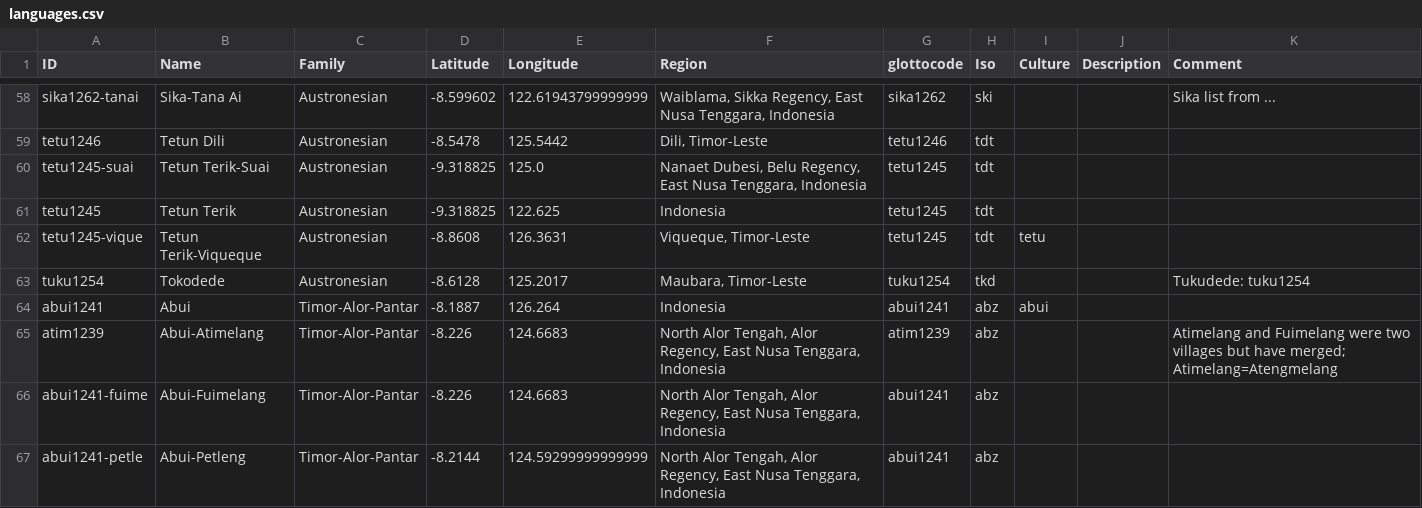
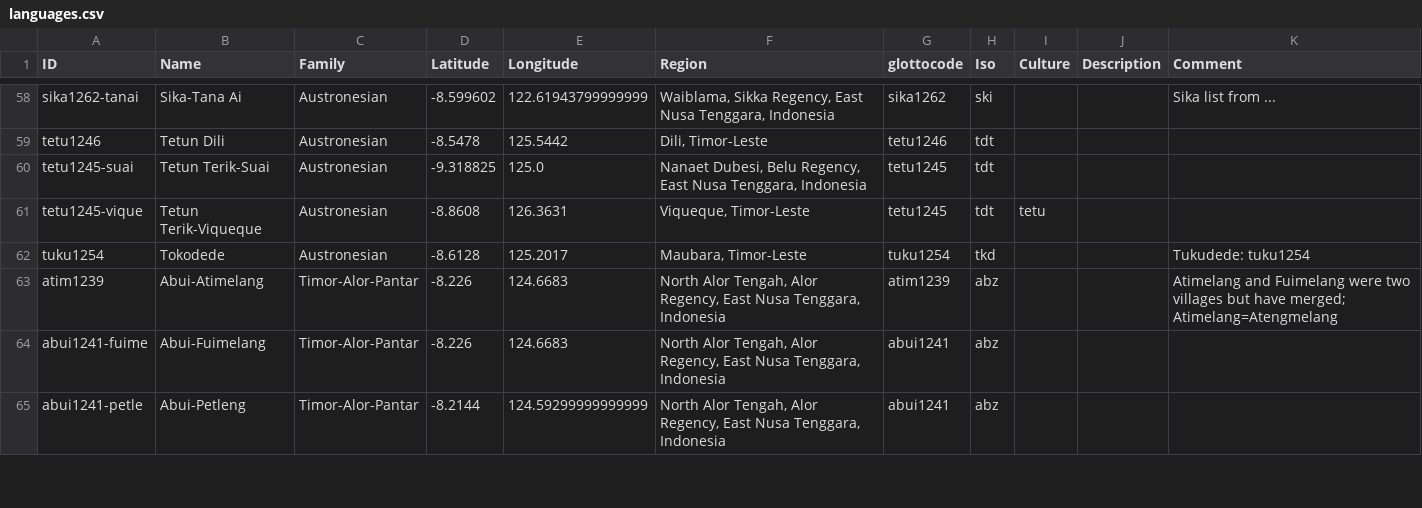
Before and after one commit to xrotwang/lexirumah-data, a CSV file: cldf/languages.csv, drawn as a sheet; only a part is shown, gaps mark what is left out; the diff covers the shown part only.

Commit message:
Prepare for release
Improve sources, replace cognate codes with automatically generated ones,
fix import script, remove obsolete language definition rows

```diff
--- a/cldf/languages.csv
+++ b/cldf/languages.csv
@@ -60,6 +60,4 @@ tetu1246,Tetun Dili,Austronesian,-8.5478,125.5442,"Dili, Timor-Leste",tetu1246,t
 tetu1245-suai,Tetun Terik-Suai,Austronesian,-9.318825,125.0,"Nanaet Dubesi, Belu Regency, East Nusa Tenggara, Indonesia",tetu1245,tdt,,,
-tetu1245,Tetun Terik,Austronesian,-9.318825,122.625,Indonesia,tetu1245,tdt,,,
 tetu1245-vique,Tetun Terik-Viqueque,Austronesian,-8.8608,126.3631,"Viqueque, Timor-Leste",tetu1245,tdt,tetu,,
 tuku1254,Tokodede,Austronesian,-8.6128,125.2017,"Maubara, Timor-Leste",tuku1254,tkd,,,Tukudede: tuku1254
-abui1241,Abui,Timor-Alor-Pantar,-8.1887,126.264,Indonesia,abui1241,abz,abui,,
 atim1239,Abui-Atimelang,Timor-Alor-Pantar,-8.226,124.6683,"North Alor Tengah, Alor Regency, East Nusa Tenggara, Indonesia",atim1239,abz,,,Atimelang and Fuimelang were two villages but have merged; Atimelang=Atengmelang
```
Also changed, not shown: 5 removed rows elsewhere in this file, 4 other files.
